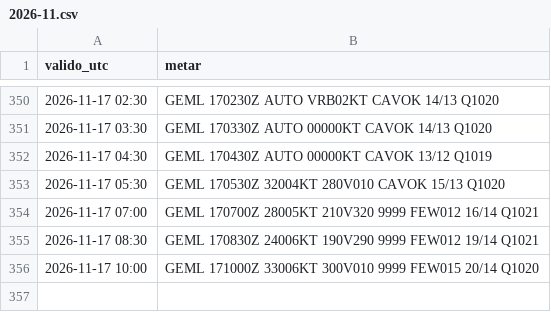
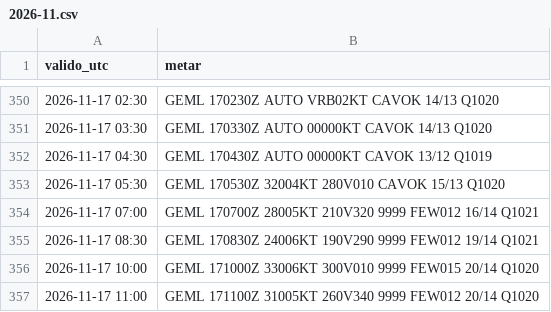
Before and after one commit to pabloauxiliar7/aterriza-mln, a CSV file: data/historico/2026-11.csv, drawn as a sheet; only a part is shown, gaps mark what is left out.

```diff
--- a/data/historico/2026-11.csv
+++ b/data/historico/2026-11.csv
@@ -356 +356,2 @@ valido_utc,metar
 2026-11-17 10:00,GEML 171000Z 33006KT 300V010 9999 FEW015 20/14 Q1020
+2026-11-17 11:00,GEML 171100Z 31005KT 260V340 9999 FEW012 20/14 Q1020
```
Also changed, not shown: 2 other files.
